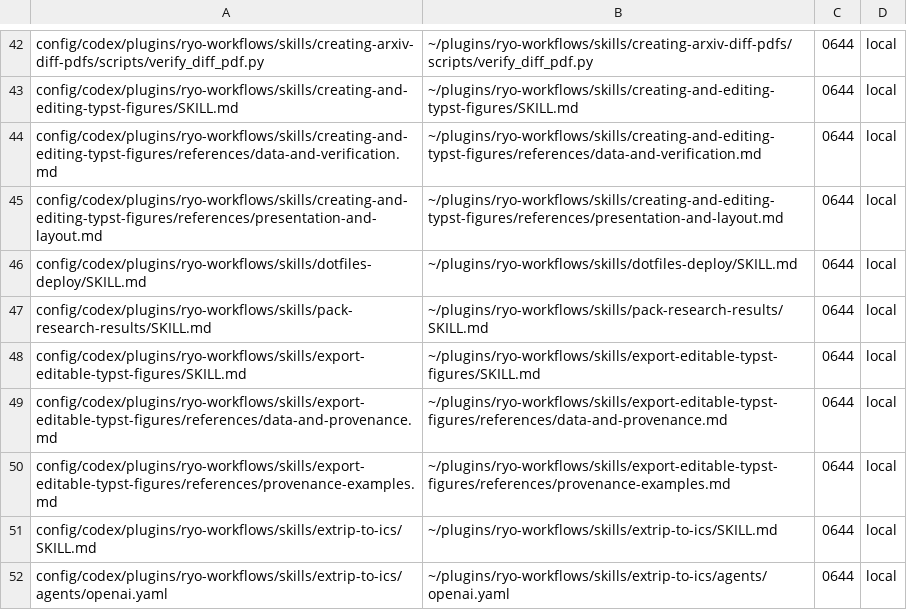
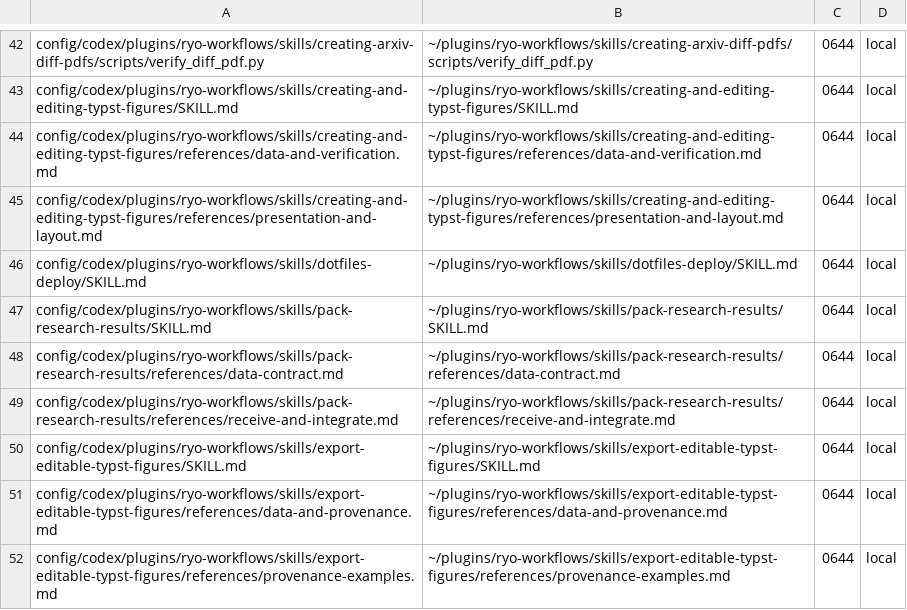
Before and after one commit to ryo-ARAKI/dotfiles-public, a TSV file: manifest/base.tsv, drawn as a sheet; only a part is shown, gaps mark what is left out; the shorter side is filled out with more unchanged rows; the diff names each change by its address in the sheet, - before the commit and + after, or states it on an @@ line.

Commit message:
feat: extend research result workflow to receipt and integration

```diff
--- a/manifest/base.tsv
+++ b/manifest/base.tsv
+row 48: config/codex/plugins/ryo-workflows/skills/pack-research-results/references/data-contract.md | ~/plugins/ryo-workflows/skills/pack-research-results/references/data-contract.md | 0644 | local
+row 49: config/codex/plugins/ryo-workflows/skills/pack-research-results/references/receive-and-integrate.md | ~/plugins/ryo-workflows/skills/pack-research-results/references/receive-and-integrate.md | 0644 | local
```
Also changed, not shown: 5 other files.
